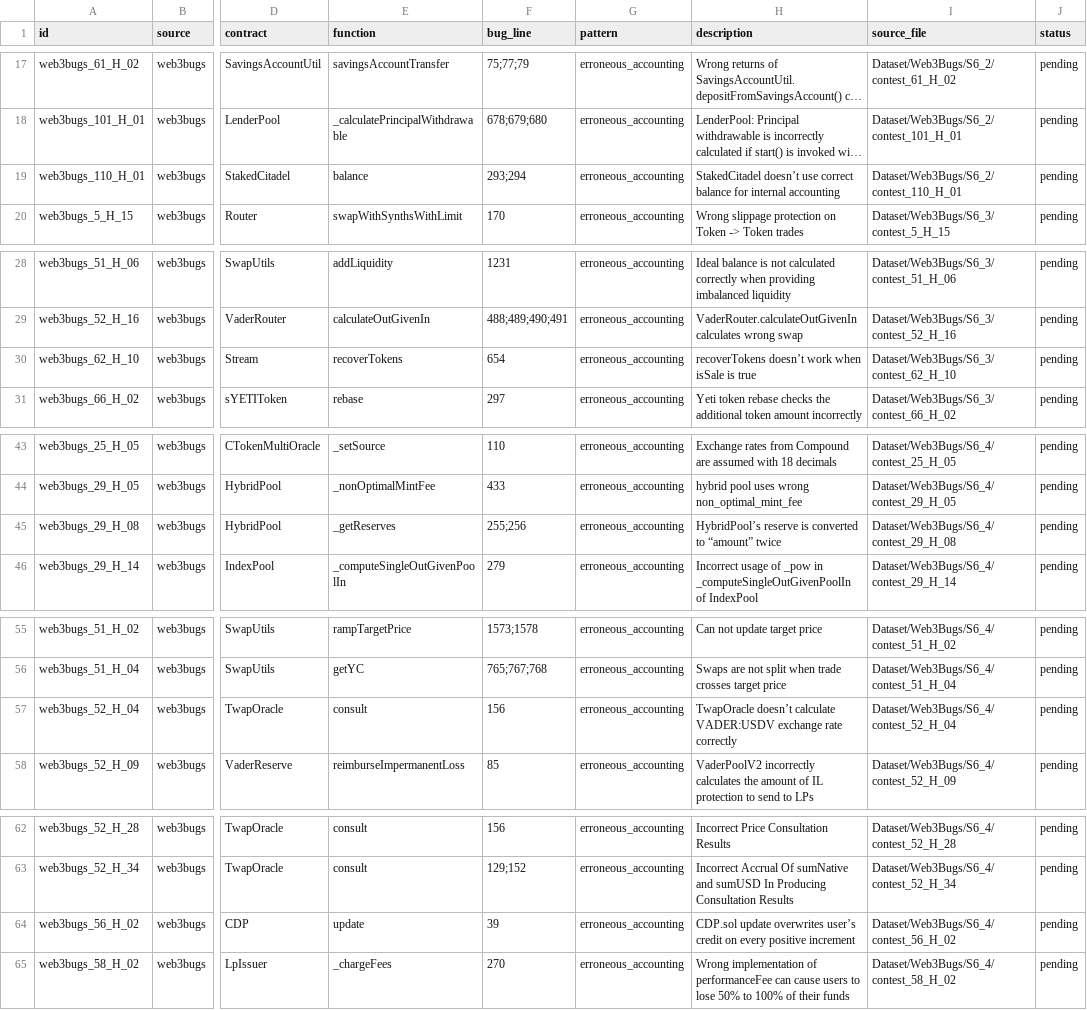
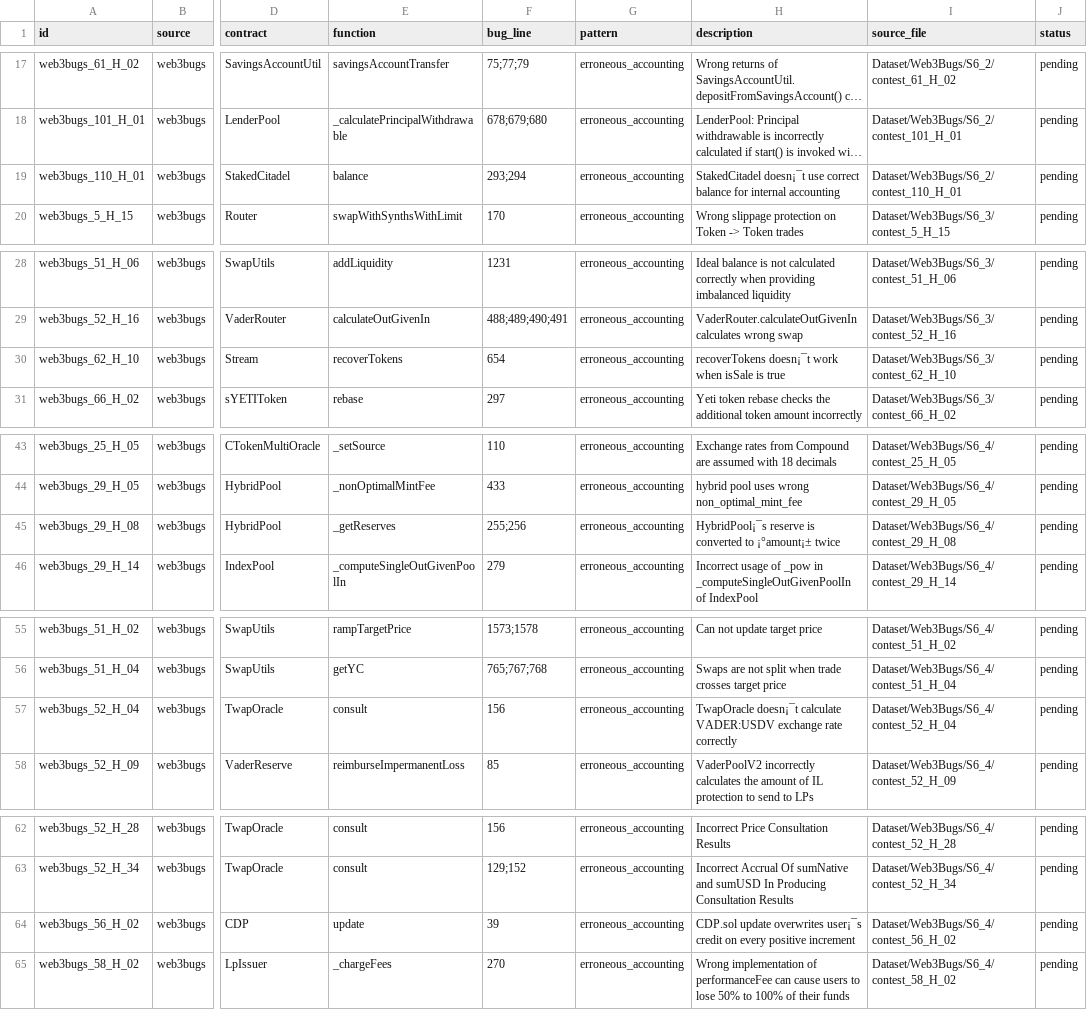
Before and after one commit to iwwyou/IntentChecker, a CSV file: evaluation/RQ2/dataset_backup.csv, drawn as a sheet; only a part is shown, gaps mark what is left out; long unchanged cells end in …; the diff covers the shown part only; the diff names each change by its address in the sheet, - before the commit and + after, or states it on an @@ line.

```diff
--- a/evaluation/RQ2/dataset_backup.csv
+++ b/evaluation/RQ2/dataset_backup.csv
-H19 (description): StakedCitadel doesn’t use correct…
+H19 (description): StakedCitadel doesn¡¯t use correct…
-H30 (description): recoverTokens doesn’t work when…
+H30 (description): recoverTokens doesn¡¯t work when…
-H45 (description): HybridPool’s reserve is converted to “amount” twice
+H45 (description): HybridPool¡¯s reserve is converted to ¡°amount¡± twice
-H57 (description): TwapOracle doesn’t calculate VADER:USDV…
+H57 (description): TwapOracle doesn¡¯t calculate VADER:USDV…
-H64 (description): …update overwrites user’s credit on…
+H64 (description): …update overwrites user¡¯s credit on…
```
Also changed, not shown: 1 edited cell elsewhere in this file, 6 other files.
